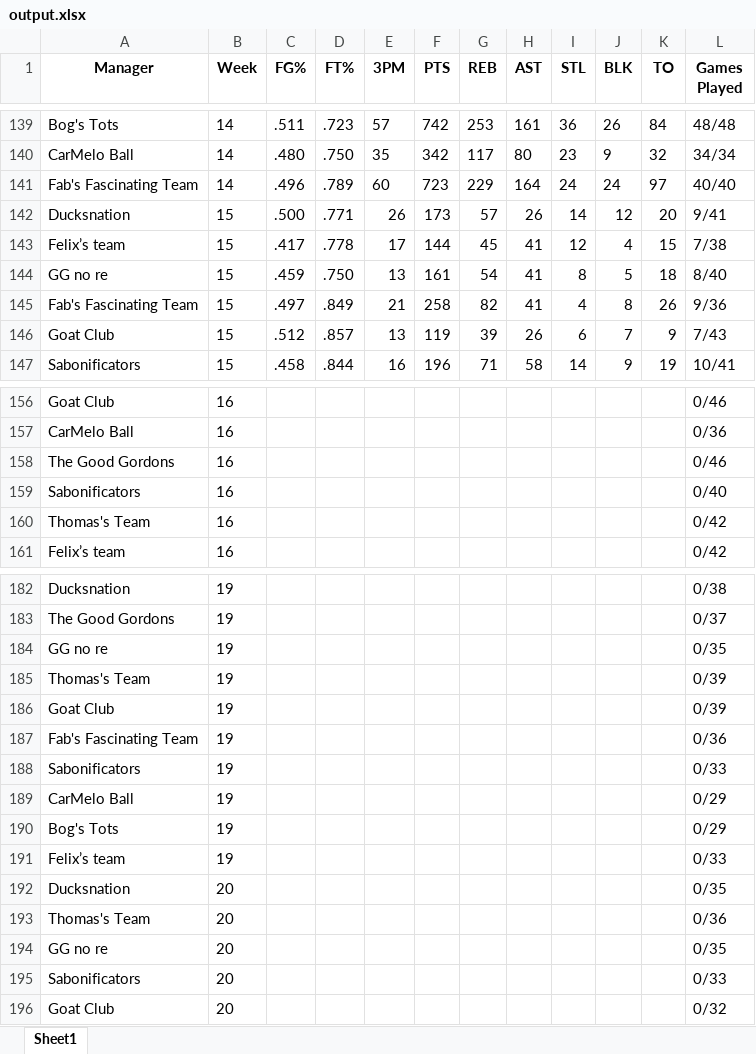
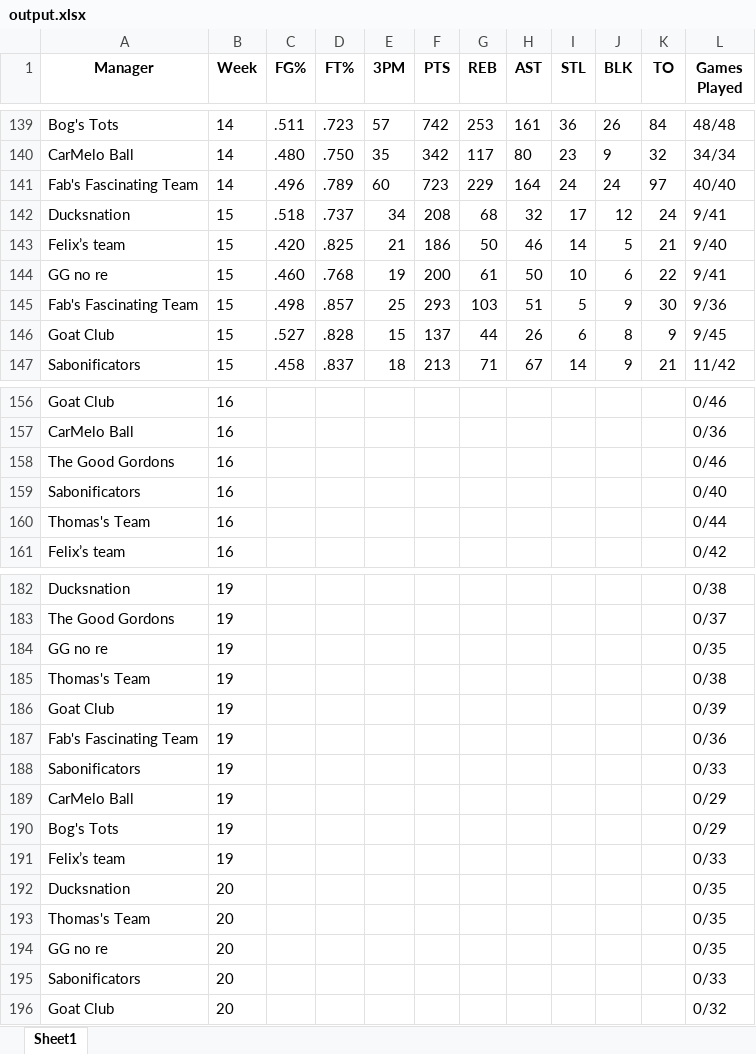
Before and after one commit to jyoun110/FantasyComp, an Excel workbook: output.xlsx, sheet Sheet1, drawn as a sheet; only a part is shown, gaps mark what is left out; values as stored, in another font and other column widths than the file's, no borders; removed rows and columns are numbered as before the commit, all else as after; the diff covers the shown part only; the diff names each change by its address in the sheet, - before the commit and + after, or states it on an @@ line.

Commit message:
Daily data update

```diff
--- a/output.xlsx (sheet Sheet1)
+++ b/output.xlsx (sheet Sheet1)
-C142 (FG%): .500
+C142 (FG%): .518
-D142 (FT%): .771
+D142 (FT%): .737
-E142 (3PM): 26
+E142 (3PM): 34
-F142 (PTS): 173
+F142 (PTS): 208
-G142 (REB): 57
+G142 (REB): 68
-H142 (AST): 26
+H142 (AST): 32
-I142 (STL): 14
+I142 (STL): 17
-K142 (TO): 20
+K142 (TO): 24
-row 143: Felix’s team | 15 | .417 | .778 | 17 | 144 | 45 | 41 | 12 | 4 | 15 | 7/38
-row 144: GG no re | 15 | .459 | .750 | 13 | 161 | 54 | 41 | 8 | 5 | 18 | 8/40
-row 145: Fab's Fascinating Team | 15 | .497 | .849 | 21 | 258 | 82 | 41 | 4 | 8 | 26 | 9/36
+row 143: Felix’s team | 15 | .420 | .825 | 21 | 186 | 50 | 46 | 14 | 5 | 21 | 9/40
+row 144: GG no re | 15 | .460 | .768 | 19 | 200 | 61 | 50 | 10 | 6 | 22 | 9/41
+row 145: Fab's Fascinating Team | 15 | .498 | .857 | 25 | 293 | 103 | 51 | 5 | 9 | 30 | 9/36
-C146 (FG%): .512
+C146 (FG%): .527
-D146 (FT%): .857
+D146 (FT%): .828
-E146 (3PM): 13
+E146 (3PM): 15
-F146 (PTS): 119
+F146 (PTS): 137
-G146 (REB): 39
+G146 (REB): 44
-J146 (BLK): 7
+J146 (BLK): 8
-L146 (Games Played): 7/43
+L146 (Games Played): 9/45
-D147 (FT%): .844
+D147 (FT%): .837
-E147 (3PM): 16
+E147 (3PM): 18
-F147 (PTS): 196
+F147 (PTS): 213
-H147 (AST): 58
+H147 (AST): 67
-K147 (TO): 19
+K147 (TO): 21
-L147 (Games Played): 10/41
+L147 (Games Played): 11/42
-L160 (Games Played): 0/42
+L160 (Games Played): 0/44
-L185 (Games Played): 0/39
+L185 (Games Played): 0/38
-L193 (Games Played): 0/36
+L193 (Games Played): 0/35
```
Also changed, not shown: 2 added rows, 2 removed rows and 15 edited cells elsewhere in this sheet.
